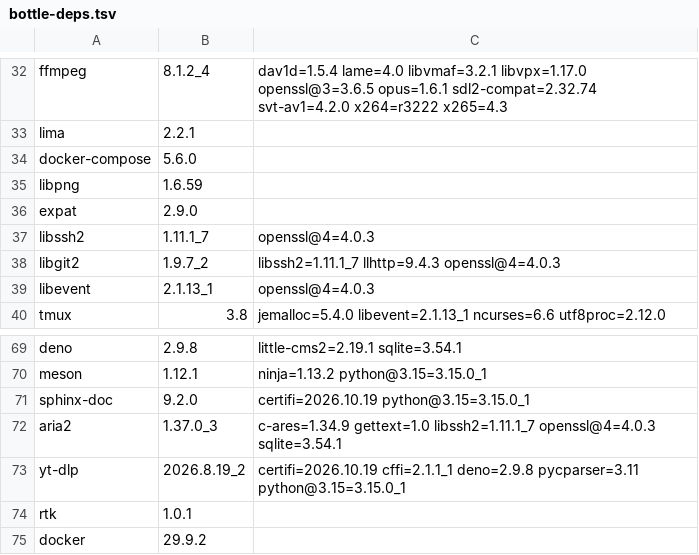
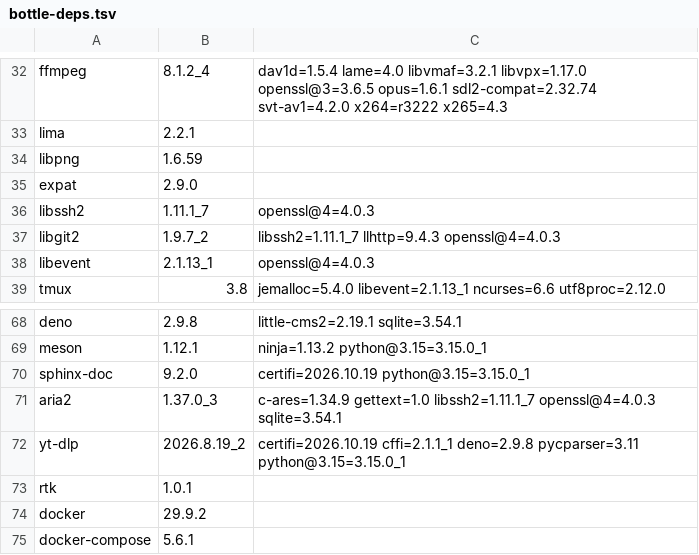
Before and after one commit to quyleanh/homebrew-tap, a TSV file: .github/bottle-deps.tsv, drawn as a sheet; only a part is shown, gaps mark what is left out; removed rows and columns are numbered as before the commit, all else as after; the diff names each change by its address in the sheet, - before the commit and + after, or states it on an @@ line.

```diff
--- a/.github/bottle-deps.tsv
+++ b/.github/bottle-deps.tsv
-row 34: docker-compose | 5.6.0
+row 75: docker-compose | 5.6.1
```
Also changed, not shown: 1 other file.
